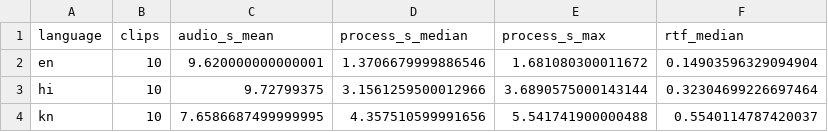
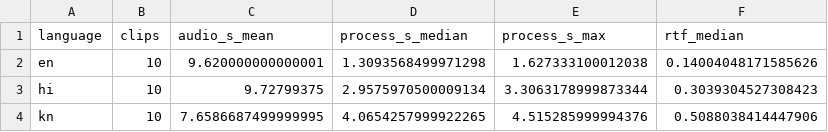
Before and after one commit to madhanmatthew/prearrival-triage-blr, a CSV file: reports/asr_latency_large-v3_cuda.csv, drawn as a sheet.

```diff
--- a/reports/asr_latency_large-v3_cuda.csv
+++ b/reports/asr_latency_large-v3_cuda.csv
@@ -1,4 +1,4 @@
 language,clips,audio_s_mean,process_s_median,process_s_max,rtf_median
-en,10,9.620000000000001,1.3706679999886546,1.681080300011672,0.14903596329094904
-hi,10,9.72799375,3.1561259500012966,3.6890575000143144,0.32304699226697464
-kn,10,7.6586687499999995,4.357510599991656,5.541741900000488,0.5540114787420037
+en,10,9.620000000000001,1.3093568499971298,1.627333100012038,0.14004048171585626
+hi,10,9.72799375,2.9575970500009134,3.3063178999873344,0.3039304527308423
+kn,10,7.6586687499999995,4.0654257999922265,4.515285999994376,0.5088038414447906
```
Also changed, not shown: reports/asr_latency_clips_large-v3-turbo_cuda.csv, reports/asr_latency_clips_large-v3_cuda.csv, 4 other files.
